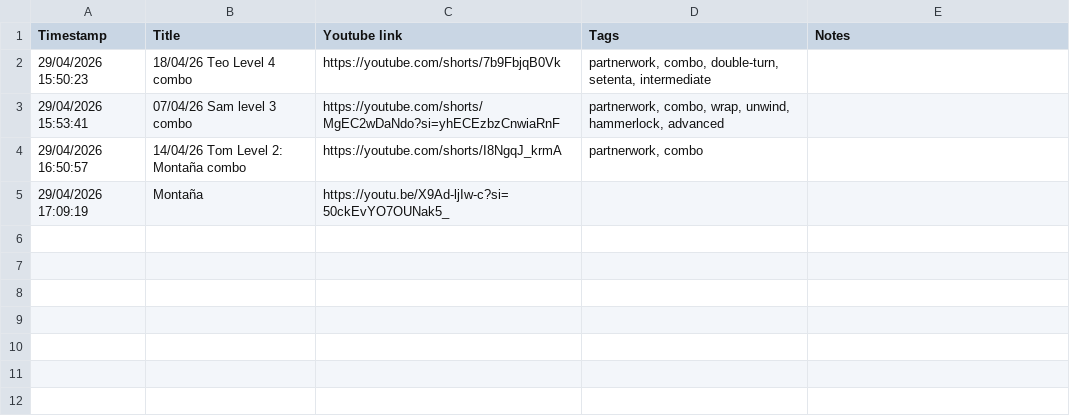
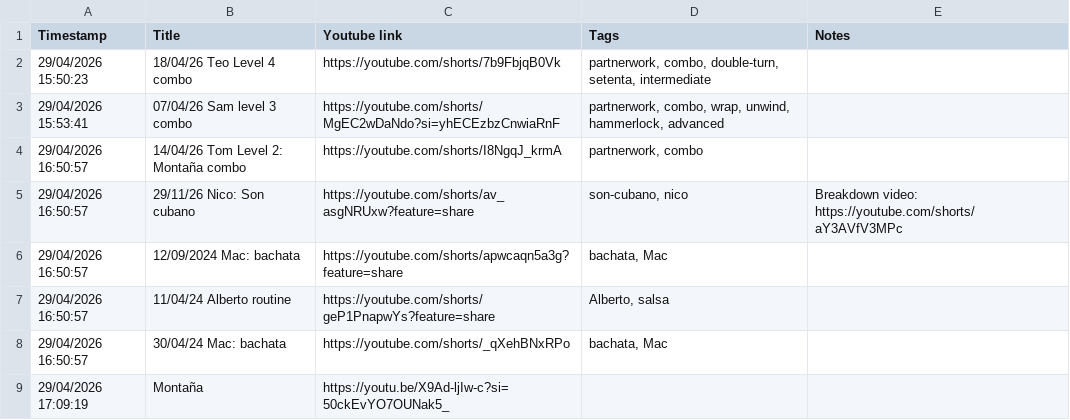
Before and after one commit to avivajpeyi/salsa-roja, a CSV file: data/salsa_vault.csv, drawn as a sheet.

Commit message:
Sync salsa vault CSV from Google Sheet

```diff
--- a/data/salsa_vault.csv
+++ b/data/salsa_vault.csv
@@ -4,2 +4,6 @@ Timestamp,Title,Youtube link,Tags,Notes
 29/04/2026 16:50:57,14/04/26 Tom Level 2: Montaña combo,https://youtube.com/shorts/I8NgqJ_krmA,"partnerwork, combo",
+29/04/2026 16:50:57,29/11/26 Nico: Son cubano,https://youtube.com/shorts/av_asgNRUxw?feature=share,"son-cubano, nico",Breakdown video: https://youtube.com/shorts/aY3AVfV3MPc
+29/04/2026 16:50:57,12/09/2024 Mac: bachata,https://youtube.com/shorts/apwcaqn5a3g?feature=share,"bachata, Mac",
+29/04/2026 16:50:57,11/04/24 Alberto routine,https://youtube.com/shorts/geP1PnapwYs?feature=share,"Alberto, salsa",
+29/04/2026 16:50:57,30/04/24 Mac: bachata,https://youtube.com/shorts/_qXehBNxRPo,"bachata, Mac",
 29/04/2026 17:09:19,Montaña,https://youtu.be/X9Ad-ljIw-c?si=50ckEvYO7OUNak5_,,
```
